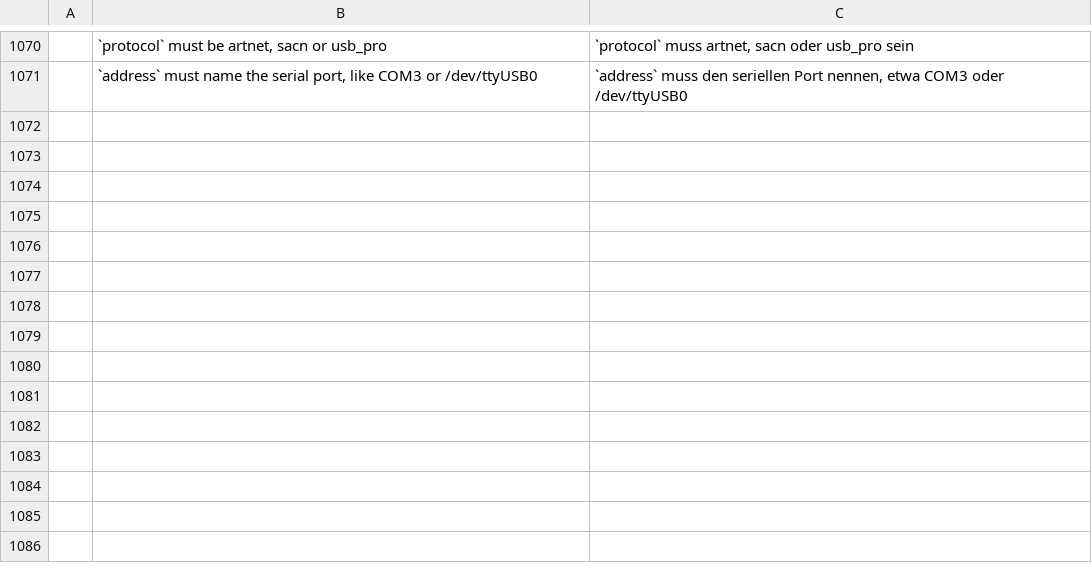
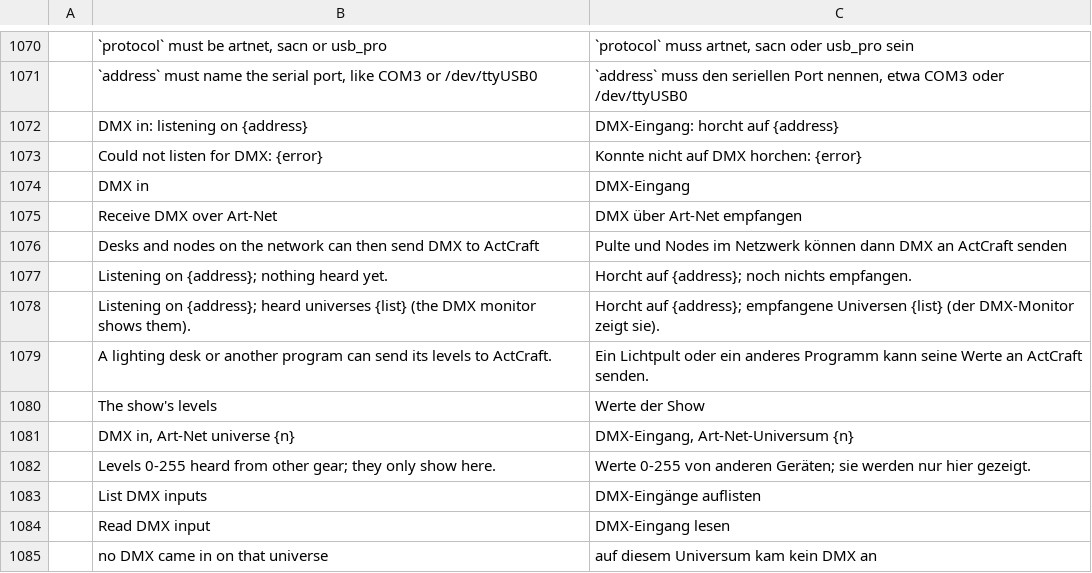
Before and after one commit to actcraftlive/ActCraft, a TSV file: crates/actcraft-ui/i18n/de.tsv, drawn as a sheet; only a part is shown, gaps mark what is left out.

Commit message:
DMX in over Art-Net (#72)
ActCraft can listen for Art-Net (ArtDmx on UDP 6454) from a lighting
desk or another program: on this computer only, or from other
computers too (Settings > Lighting, remembered on this computer). The
newest levels of each universe heard are kept apart from the show's own
levels, live and not saved (dmx.input_list, dmx.input_get), and the DMX
monitor can show any universe heard, read only. Using them as triggers
comes next.

```diff
--- a/crates/actcraft-ui/i18n/de.tsv
+++ b/crates/actcraft-ui/i18n/de.tsv
@@ -1071 +1071,15 @@
 	`address` must name the serial port, like COM3 or /dev/ttyUSB0	`address` muss den seriellen Port nennen, etwa COM3 oder /dev/ttyUSB0
+	DMX in: listening on {address}	DMX-Eingang: horcht auf {address}
+	Could not listen for DMX: {error}	Konnte nicht auf DMX horchen: {error}
+	DMX in	DMX-Eingang
+	Receive DMX over Art-Net	DMX über Art-Net empfangen
+	Desks and nodes on the network can then send DMX to ActCraft	Pulte und Nodes im Netzwerk können dann DMX an ActCraft senden
+	Listening on {address}; nothing heard yet.	Horcht auf {address}; noch nichts empfangen.
+	Listening on {address}; heard universes {list} (the DMX monitor shows them).	Horcht auf {address}; empfangene Universen {list} (der DMX-Monitor zeigt sie).
+	A lighting desk or another program can send its levels to ActCraft.	Ein Lichtpult oder ein anderes Programm kann seine Werte an ActCraft senden.
+	The show's levels	Werte der Show
+	DMX in, Art-Net universe {n}	DMX-Eingang, Art-Net-Universum {n}
+	Levels 0-255 heard from other gear; they only show here.	Werte 0-255 von anderen Geräten; sie werden nur hier gezeigt.
+	List DMX inputs	DMX-Eingänge auflisten
+	Read DMX input	DMX-Eingang lesen
+	no DMX came in on that universe	auf diesem Universum kam kein DMX an
```
Also changed, not shown: 10 other files.
